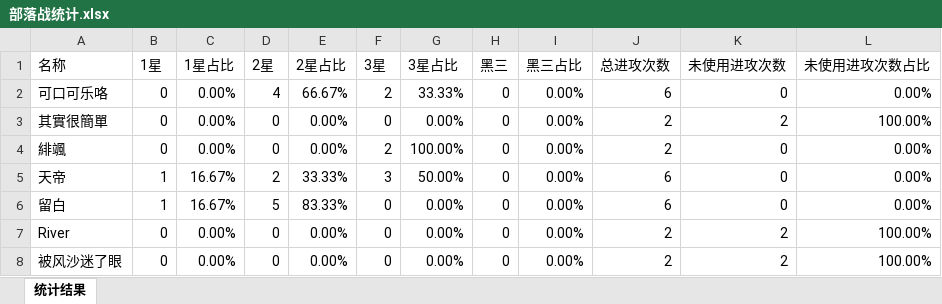
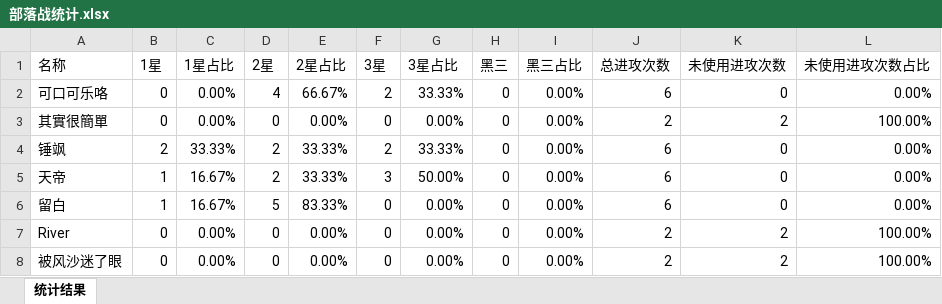
Before and after one commit to yueshangling/ClanWarStatistics, an Excel workbook: 部落战统计.xlsx, sheet 统计结果, drawn as a sheet; only a part is shown; values as stored, in another font and other column widths than the file's, no cell formats; removed rows and columns are numbered as before the commit, all else as after; the diff covers the shown part only; the diff names each change by its address in the sheet, - before the commit and + after, or states it on an @@ line.

```diff
--- a/部落战统计.xlsx (sheet 统计结果)
+++ b/部落战统计.xlsx (sheet 统计结果)
-row 4: 緋颯 | 0 | 0.00% | 0 | 0.00% | 2 | 100.00% | 0 | 0.00% | 2 | 0 | 0.00%
+row 4: 锤飒 | 2 | 33.33% | 2 | 33.33% | 2 | 33.33% | 0 | 0.00% | 6 | 0 | 0.00%
```
Also changed, not shown: 2 added rows, 7 removed rows and 11 edited cells elsewhere in this sheet, cell formats, TribeBattleHistoricalData/2025-1-11/2025-1-11.xlsx, TribeBattleHistoricalData/2025-1-13/2025-1-13.xlsx, 3 other files.
